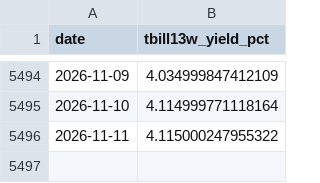
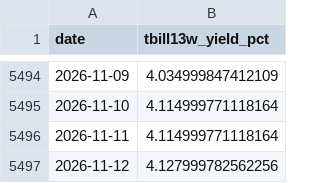
Before and after one commit to ariajafari321-tech/oilx, a CSV file: data/raw/irx_daily.csv, drawn as a sheet; only a part is shown, gaps mark what is left out.

```diff
--- a/data/raw/irx_daily.csv
+++ b/data/raw/irx_daily.csv
@@ -5495,2 +5495,3 @@ date,tbill13w_yield_pct
 2026-11-10,4.114999771118164
-2026-11-11,4.115000247955322
+2026-11-11,4.114999771118164
+2026-11-12,4.127999782562256
```
Also changed, not shown: data/raw/cl_front_daily.csv, data/raw/heatoil_front_daily.csv, 10 other files.
